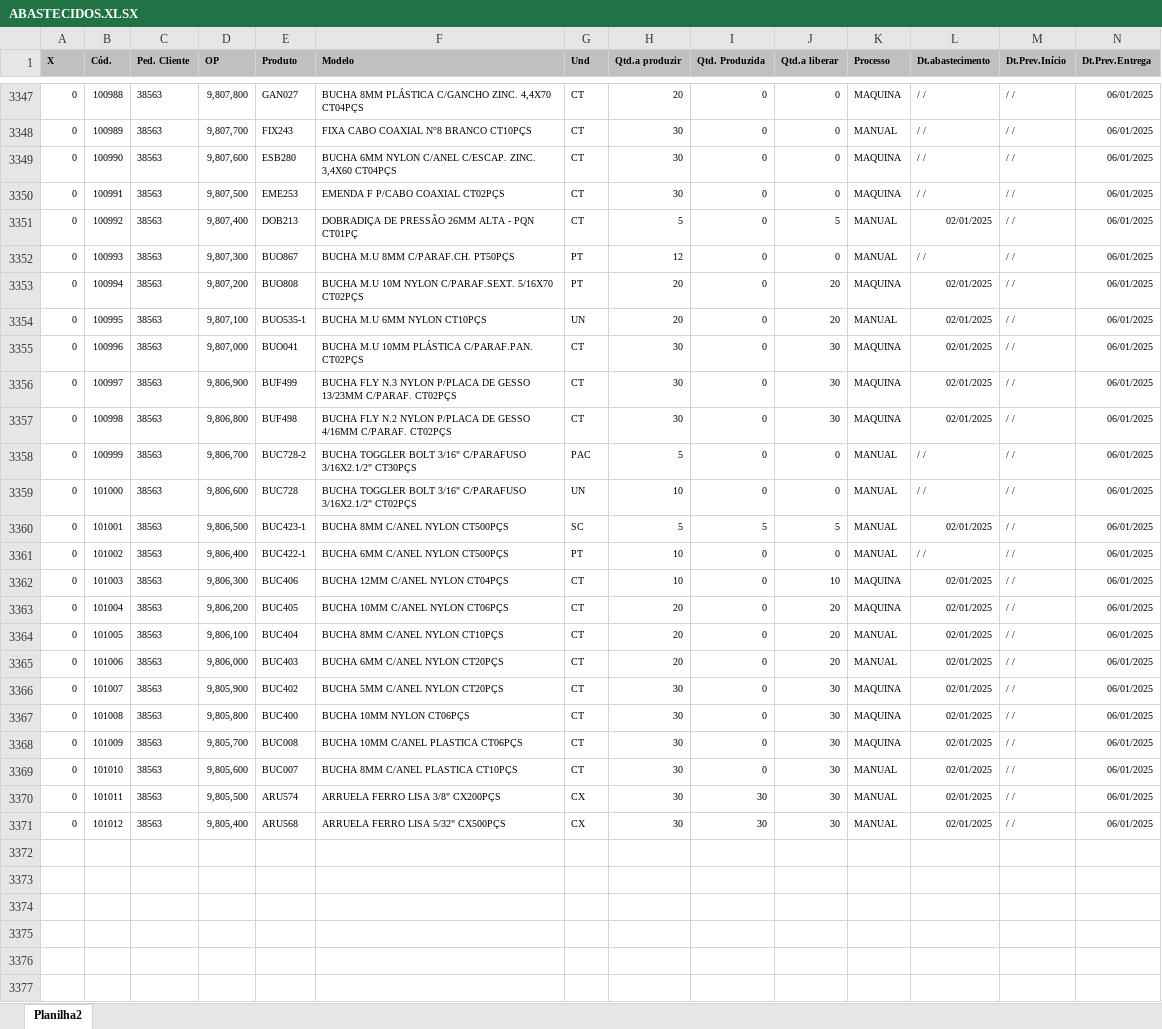
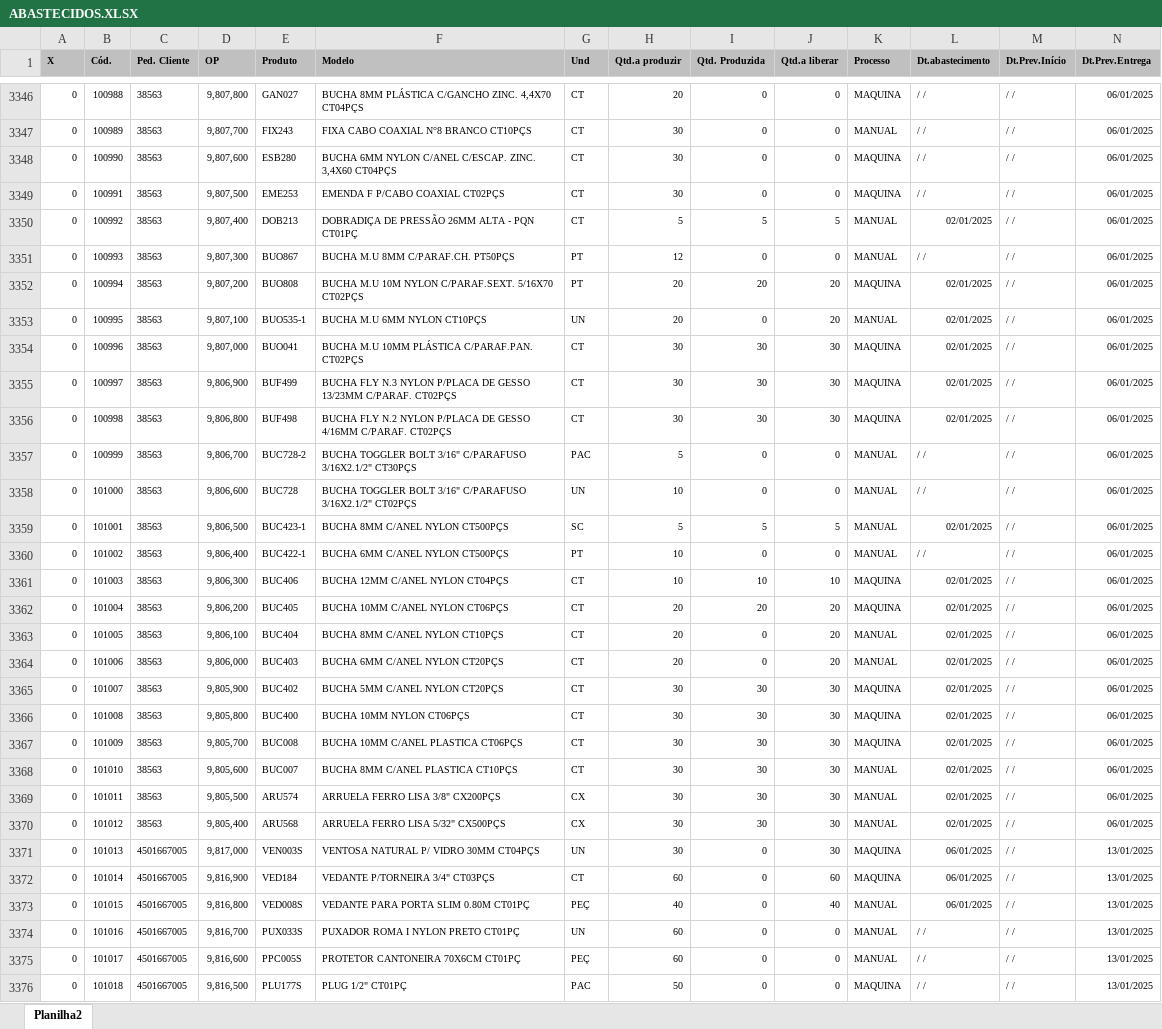
Before and after one commit to zcaus/dash, an Excel workbook: planilha/ABASTECIDOS.XLSX, sheet Planilha2, drawn as a sheet; only a part is shown, gaps mark what is left out; values as stored, in another font and other column widths than the file's, no borders; addresses are those after the commit; rows hold the shown columns only; the diff covers the shown part only; the diff names each change by its address in the sheet, - before the commit and + after, or states it on an @@ line.

```diff
--- a/planilha/ABASTECIDOS.XLSX (sheet Planilha2)
+++ b/planilha/ABASTECIDOS.XLSX (sheet Planilha2)
-I3350 (Qtd. Produzida): 0
+I3350 (Qtd. Produzida): 5
-I3352 (Qtd. Produzida): 0
+I3352 (Qtd. Produzida): 20
-I3354:I3356 (Qtd. Produzida): 0
+I3354:I3356 (Qtd. Produzida): 30
-I3361 (Qtd. Produzida): 0
+I3361 (Qtd. Produzida): 10
-I3362 (Qtd. Produzida): 0
+I3362 (Qtd. Produzida): 20
-I3365:I3368 (Qtd. Produzida): 0
+I3365:I3368 (Qtd. Produzida): 30
+row 3371: 0 | 101013 | 4501667005 | 9,817,000 | VEN003S | VENTOSA NATURAL P/ VIDRO 30MM CT04PÇS | UN | 30 | 0 | 30 | MAQUINA | 06/01/2025 | / / | 13/01/2025
+row 3372: 0 | 101014 | 4501667005 | 9,816,900 | VED184 | VEDANTE P/TORNEIRA 3/4" CT03PÇS | CT | 60 | 0 | 60 | MAQUINA | 06/01/2025 | / / | 13/01/2025
+row 3373: 0 | 101015 | 4501667005 | 9,816,800 | VED008S | VEDANTE PARA PORTA SLIM 0.80M CT01PÇ | PEÇ | 40 | 0 | 40 | MANUAL | 06/01/2025 | / / | 13/01/2025
+row 3374: 0 | 101016 | 4501667005 | 9,816,700 | PUX033S | PUXADOR ROMA I NYLON PRETO CT01PÇ | UN | 60 | 0 | 0 | MANUAL | / / | / / | 13/01/2025
+row 3375: 0 | 101017 | 4501667005 | 9,816,600 | PPC005S | PROTETOR CANTONEIRA 70X6CM CT01PÇ | PEÇ | 60 | 0 | 0 | MANUAL | / / | / / | 13/01/2025
+row 3376: 0 | 101018 | 4501667005 | 9,816,500 | PLU177S | PLUG 1/2" CT01PÇ | PAC | 50 | 0 | 0 | MAQUINA | / / | / / | 13/01/2025
```
Also changed, not shown: 23 added rows, 1 removed row and 160 edited cells elsewhere in this sheet, planilha/PEDIDOS_VOLPE8.XLSX, 2 other files.
